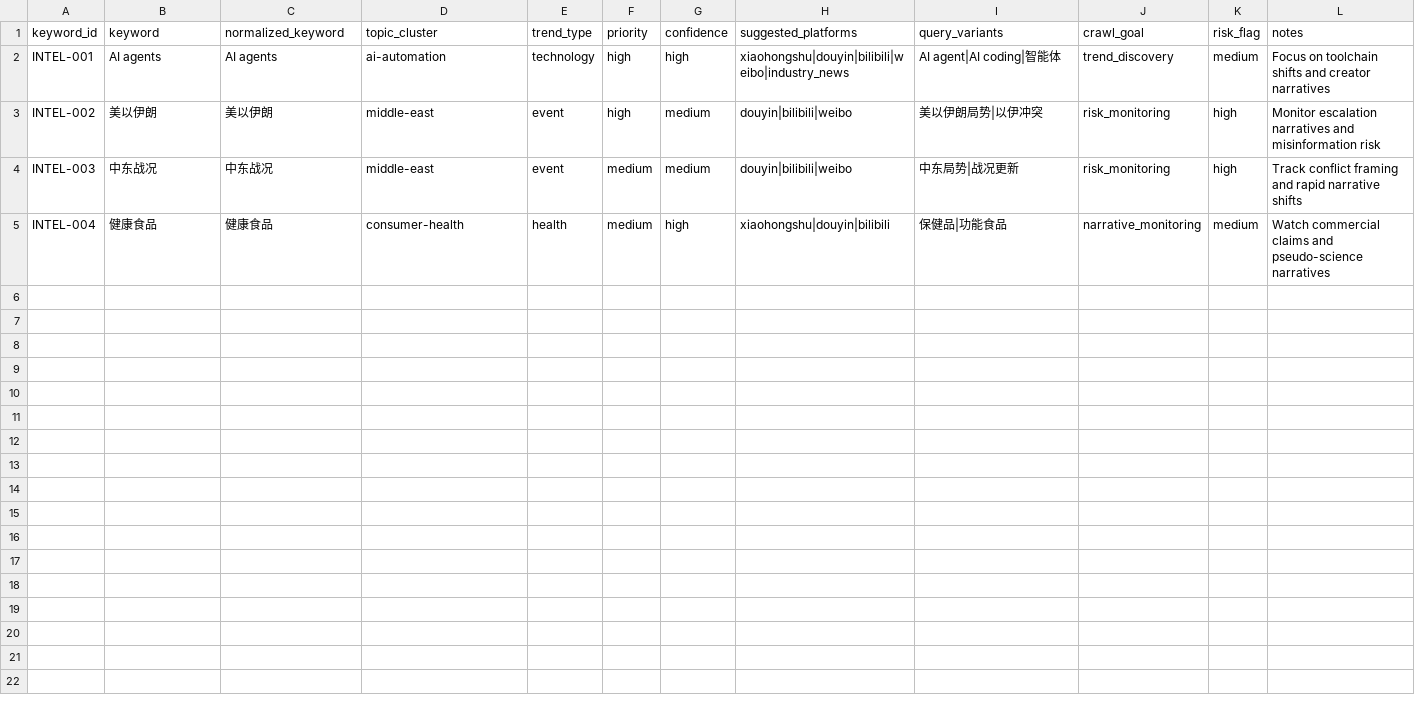
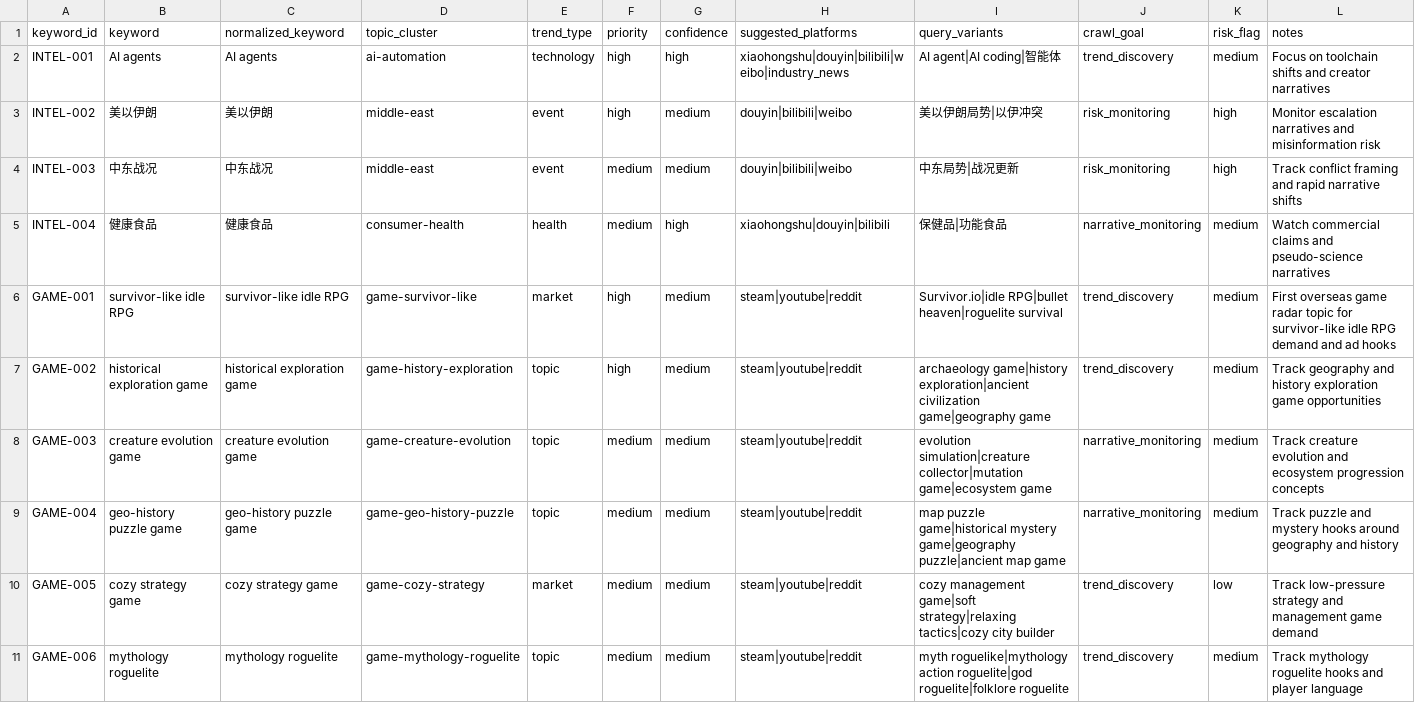
Before and after one commit to biexiaofeeng-boop/scout.cn-agents, a CSV file: scout-media-agents/config/trend-seeds.csv, drawn as a sheet; the diff names each change by its address in the sheet, - before the commit and + after, or states it on an @@ line.

Commit message:
feat: add game intel providers and topics

```diff
--- a/scout-media-agents/config/trend-seeds.csv
+++ b/scout-media-agents/config/trend-seeds.csv
+row 6: GAME-001 | survivor-like idle RPG | survivor-like idle RPG | game-survivor-like | market | high | medium | steam|youtube|reddit | Survivor.io|idle RPG|bullet heaven|roguelite survival | trend_discovery | medium | First overseas game radar topic for survivor-like idle RPG demand and ad hooks
+row 7: GAME-002 | historical exploration game | historical exploration game | game-history-exploration | topic | high | medium | steam|youtube|reddit | archaeology game|history exploration|ancient civilization game|geography game | trend_discovery | medium | Track geography and history exploration game opportunities
+row 8: GAME-003 | creature evolution game | creature evolution game | game-creature-evolution | topic | medium | medium | steam|youtube|reddit | evolution simulation|creature collector|mutation game|ecosystem game | narrative_monitoring | medium | Track creature evolution and ecosystem progression concepts
+row 9: GAME-004 | geo-history puzzle game | geo-history puzzle game | game-geo-history-puzzle | topic | medium | medium | steam|youtube|reddit | map puzzle game|historical mystery game|geography puzzle|ancient map game | narrative_monitoring | medium | Track puzzle and mystery hooks around geography and history
+row 10: GAME-005 | cozy strategy game | cozy strategy game | game-cozy-strategy | market | medium | medium | steam|youtube|reddit | cozy management game|soft strategy|relaxing tactics|cozy city builder | trend_discovery | low | Track low-pressure strategy and management game demand
+row 11: GAME-006 | mythology roguelite | mythology roguelite | game-mythology-roguelite | topic | medium | medium | steam|youtube|reddit | myth roguelike|mythology action roguelite|god roguelite|folklore roguelite | trend_discovery | medium | Track mythology roguelite hooks and player language
```
Also changed, not shown: 20 other files.
